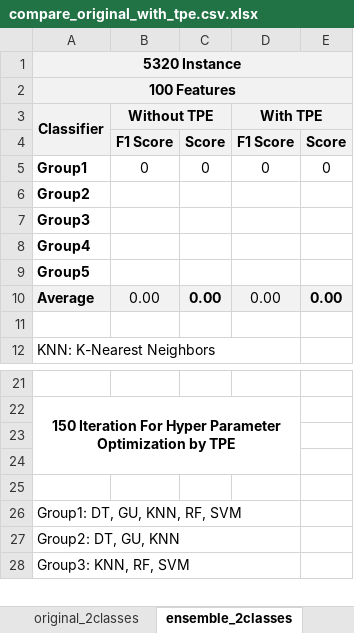
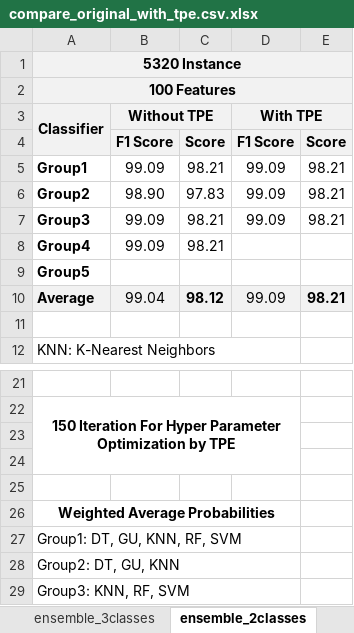
Before and after one commit to MohMehrnia/TextBaseEmotionDetectionWithEnsembleMethod, an Excel workbook: results/compare_original_with_tpe.csv.xlsx, sheet ensemble_2classes, drawn as a sheet; only a part is shown, gaps mark what is left out; values as stored, in another font and other column widths than the file's, no borders; charts and pictures not drawn; the diff names each change by its address in the sheet, - before the commit and + after, or states it on an @@ line.

```diff
--- a/results/compare_original_with_tpe.csv.xlsx (sheet ensemble_2classes)
+++ b/results/compare_original_with_tpe.csv.xlsx (sheet ensemble_2classes)
+sheet tab: ensemble_3classes
-B5 (Without TPE): 0
+B5 (Without TPE): 99.09
-C5: 0
+C5: 98.21
-D5 (With TPE): 0
+D5 (With TPE): 99.09
-E5: 0
+E5: 98.21
-B6 (Without TPE): (empty)
+B6 (Without TPE): 98.90
-C6: (empty)
+C6: 97.83
-D6:D7 (With TPE): (empty)
+D6:D7 (With TPE): 99.09
-E6:E7: (empty)
+E6:E7: 98.21
-B7:B8 (Without TPE): (empty)
+B7:B8 (Without TPE): 99.09
-C7:C8: (empty)
+C7:C8: 98.21
-B10 (Without TPE): 0.00
+B10 (Without TPE): 99.04
-C10: 0.00
+C10: 98.12
-D10 (With TPE): 0.00
+D10 (With TPE): 99.09
-E10: 0.00
+E10: 98.21
+row 26: Weighted Average Probabilities
```
Also changed, not shown: other sheet tabs, charts or pictures, 1 other file.
